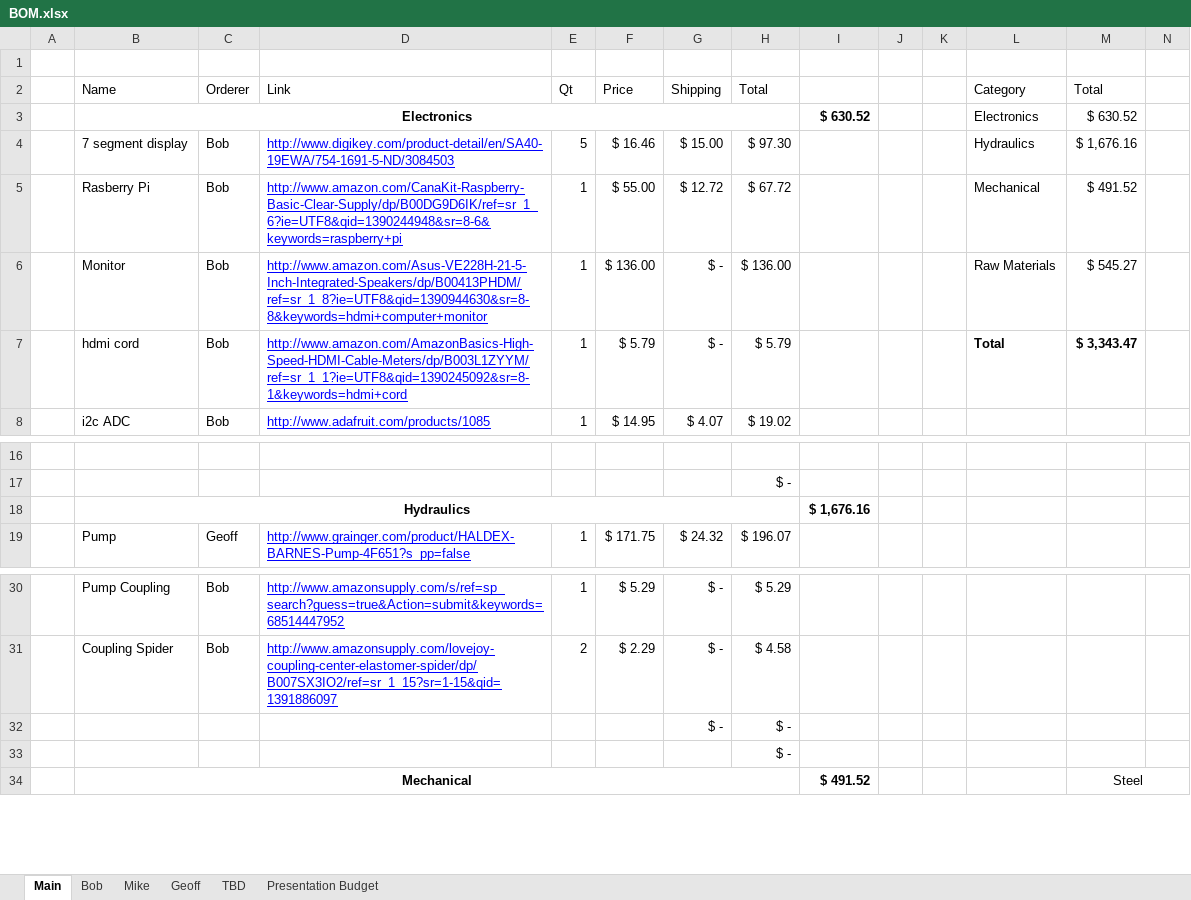
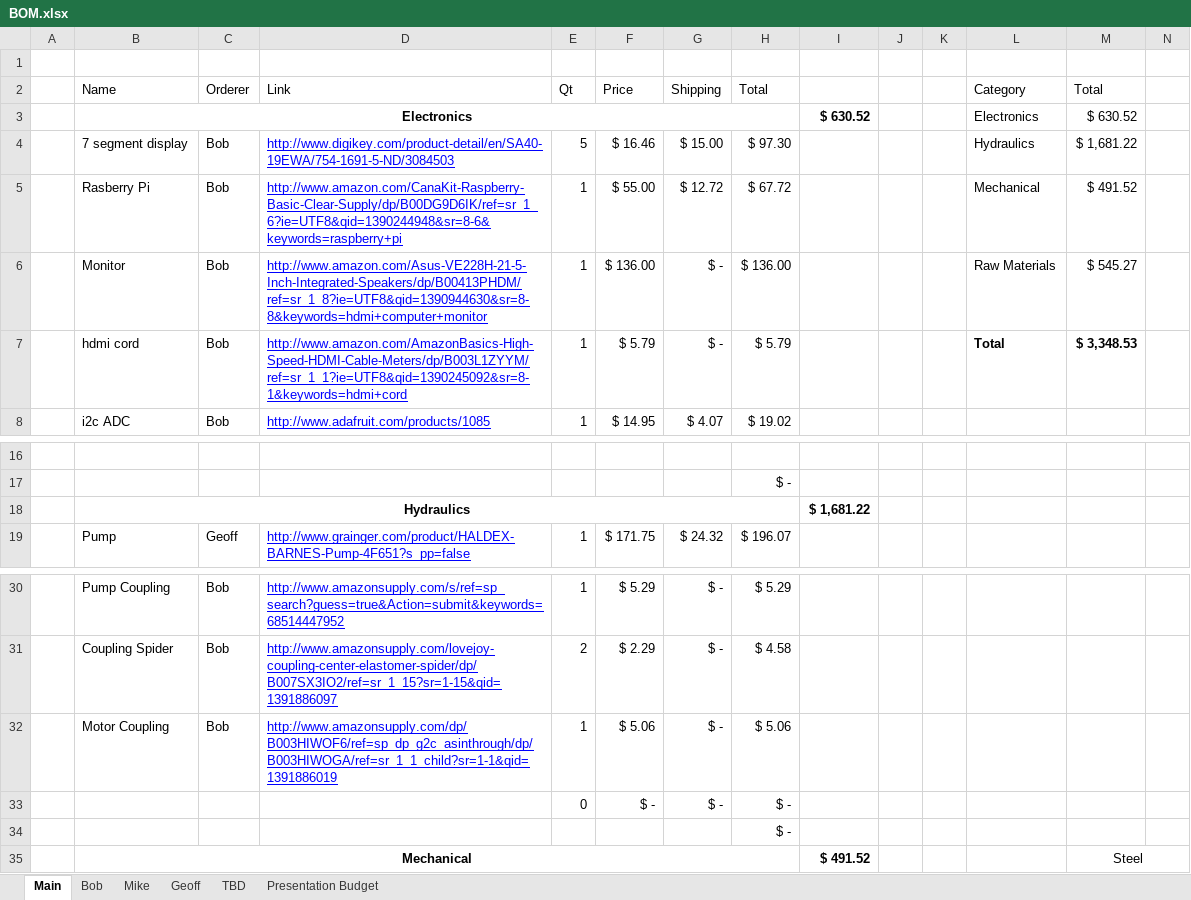
Before and after one commit to TheBengineer/Bridge-Tester, an Excel workbook: Design/BOM.xlsx, sheet Main, drawn as a sheet; only a part is shown, gaps mark what is left out; values as stored, in another font and other column widths than the file's, no borders; charts and pictures not drawn; removed rows and columns are numbered as before the commit, all else as after; rows hold the shown columns only; the diff names each change by its address in the sheet, - before the commit and + after, or states it on an @@ line.

```diff
--- a/Design/BOM.xlsx (sheet Main)
+++ b/Design/BOM.xlsx (sheet Main)
-M4 (Total): $ 1,676.16
+M4 (Total): $ 1,681.22
-M7 (Total): $ 3,343.47
+M7 (Total): $ 3,348.53
-I18: $ 1,676.16
+I18: $ 1,681.22
-row 32:  |  |  |  |  |  | $ - | $ -
+row 32:  | Motor Coupling | Bob | http://www.amazonsupply.com/dp/B003HIWOF6/ref=sp_dp_g2c_asinthrough/dp/B003HIWOGA/ref=sr_1_1_child?sr=1-1&qid=1391886019 | 1 | $ 5.06 | $ - | $ 5.06
+row 33:  |  |  |  | 0 | $ - | $ - | $ -
```
Also changed, not shown: sheet Presentation Budget, formulas that keep their value, hidden cells, charts or pictures, 44 other files.
